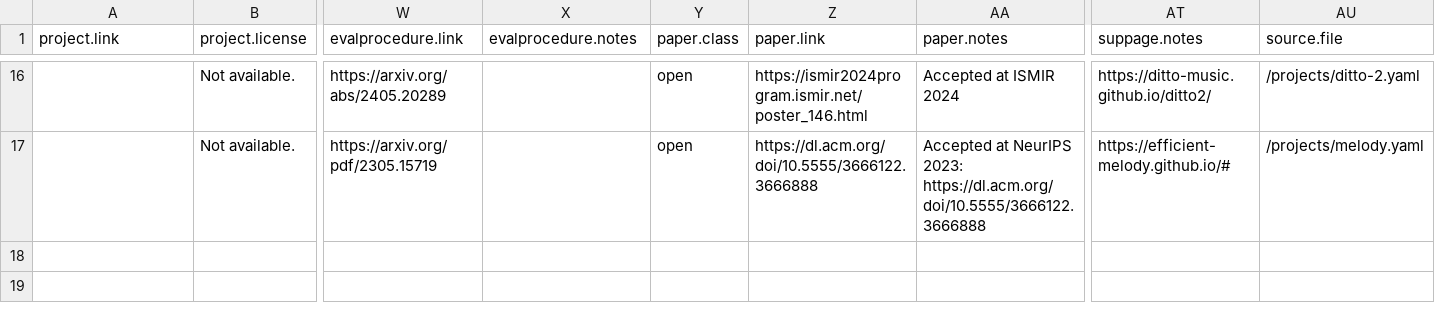
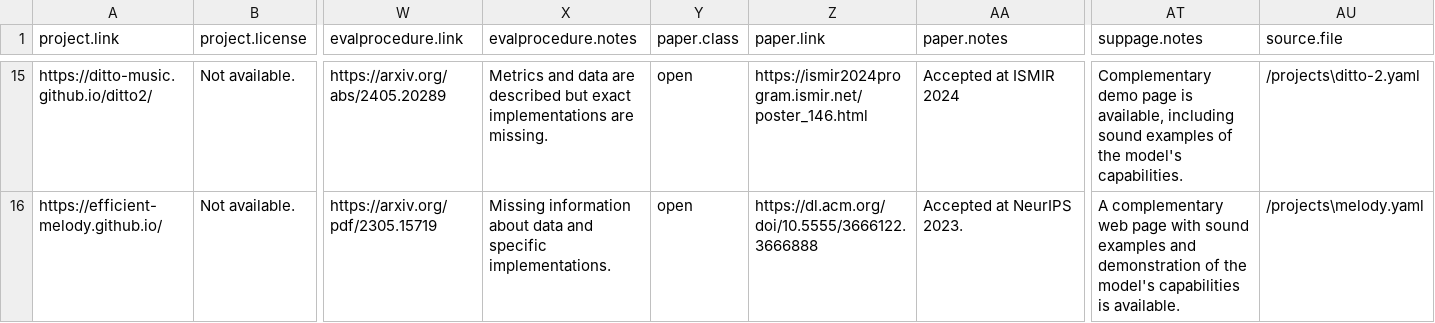
Before and after one commit to roserbatlleroca/MusGO_framework, a CSV file: docs/df.csv, drawn as a sheet; only a part is shown, gaps mark what is left out; addresses are those after the commit; the diff covers the shown part only; the diff names each change by its address in the sheet, - before the commit and + after, or states it on an @@ line.

```diff
--- a/docs/df.csv
+++ b/docs/df.csv
-A15 (project.link): (empty)
+A15 (project.link): https://ditto-music.github.io/ditto2/
-X15 (evalprocedure.notes): (empty)
+X15 (evalprocedure.notes): Metrics and data are described but exact implementations are missing.
-AT15 (suppage.notes): https://ditto-music.github.io/ditto2/
+AT15 (suppage.notes): Complementary demo page is available, including sound examples of the model's capabilities.
-AU15 (source.file): /projects/ditto-2.yaml
+AU15 (source.file): /projects\ditto-2.yaml
-A16 (project.link): (empty)
+A16 (project.link): https://efficient-melody.github.io/
-X16 (evalprocedure.notes): (empty)
+X16 (evalprocedure.notes): Missing information about data and specific implementations.
-AA16 (paper.notes): …at NeurIPS 2023: https://dl.acm.org/doi/10.5555/3666122.3666888
+AA16 (paper.notes): …at NeurIPS 2023.
-AT16 (suppage.notes): https://efficient-melody.github.io/#
+AT16 (suppage.notes): A complementary web page with sound examples and demonstration of the model's capabilities is available.
-AU16 (source.file): /projects/melody.yaml
+AU16 (source.file): /projects\melody.yaml
```
Also changed, not shown: 1 removed row and 86 edited cells elsewhere in this file, 6 other files.
